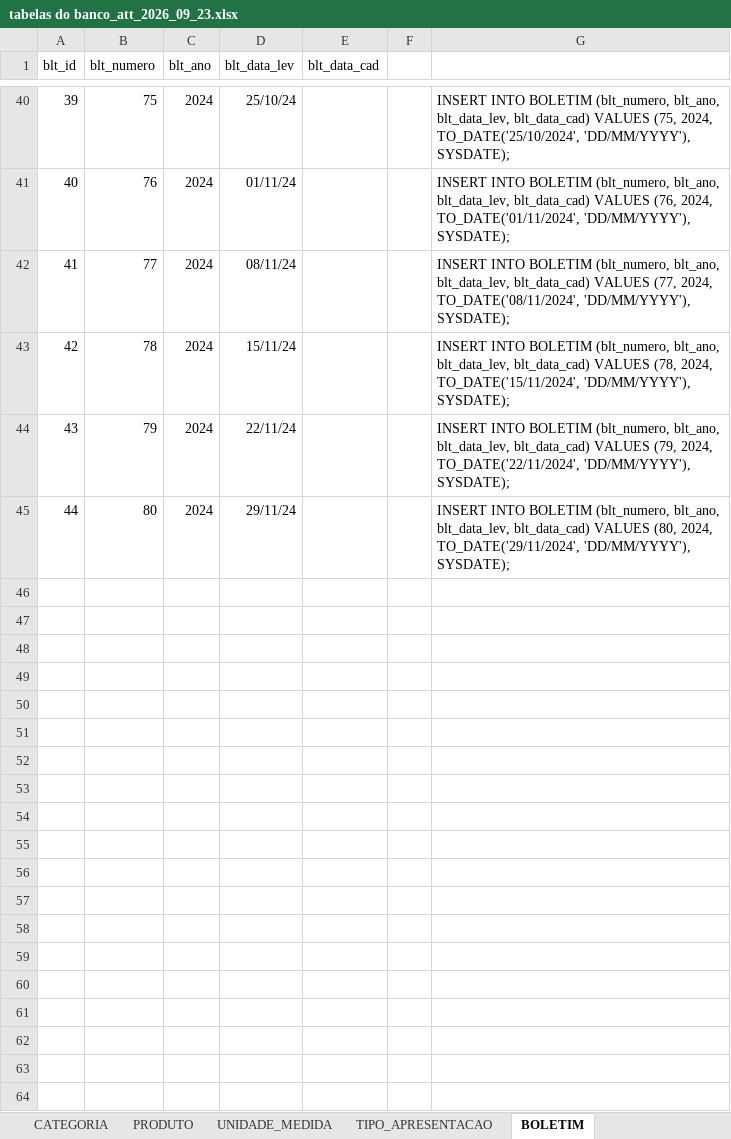
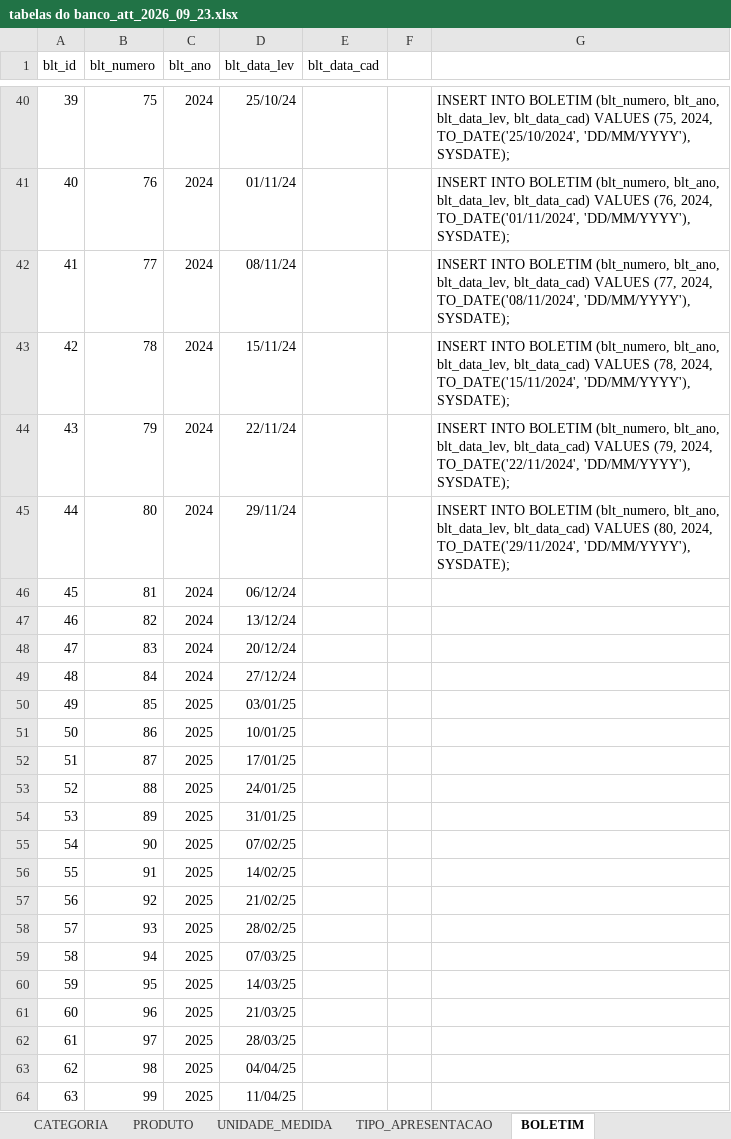
Before and after one commit to Granchamps/Lab_Banco_NUPPA, an Excel workbook: tabelas do banco_att_2026_09_23.xlsx, sheet BOLETIM, drawn as a sheet; only a part is shown, gaps mark what is left out; values as stored, in another font and other column widths than the file's, no borders; the diff covers the shown part only; the diff names each change by its address in the sheet, - before the commit and + after, or states it on an @@ line.

```diff
--- a/tabelas do banco_att_2026_09_23.xlsx (sheet BOLETIM)
+++ b/tabelas do banco_att_2026_09_23.xlsx (sheet BOLETIM)
+row 46: 45 | 81 | 2024 | 06/12/24
+row 47: 46 | 82 | 2024 | 13/12/24
+row 48: 47 | 83 | 2024 | 20/12/24
+row 49: 48 | 84 | 2024 | 27/12/24
+row 50: 49 | 85 | 2025 | 03/01/25
+row 51: 50 | 86 | 2025 | 10/01/25
+row 52: 51 | 87 | 2025 | 17/01/25
+row 53: 52 | 88 | 2025 | 24/01/25
+row 54: 53 | 89 | 2025 | 31/01/25
+row 55: 54 | 90 | 2025 | 07/02/25
+row 56: 55 | 91 | 2025 | 14/02/25
+row 57: 56 | 92 | 2025 | 21/02/25
+row 58: 57 | 93 | 2025 | 28/02/25
+row 59: 58 | 94 | 2025 | 07/03/25
+row 60: 59 | 95 | 2025 | 14/03/25
+row 61: 60 | 96 | 2025 | 21/03/25
+row 62: 61 | 97 | 2025 | 28/03/25
+row 63: 62 | 98 | 2025 | 04/04/25
+row 64: 63 | 99 | 2025 | 11/04/25
```
Also changed, not shown: 29 added rows elsewhere in this sheet, sheet COTACAO, sheet Boletins Nuppa Site, other sheet tabs.
